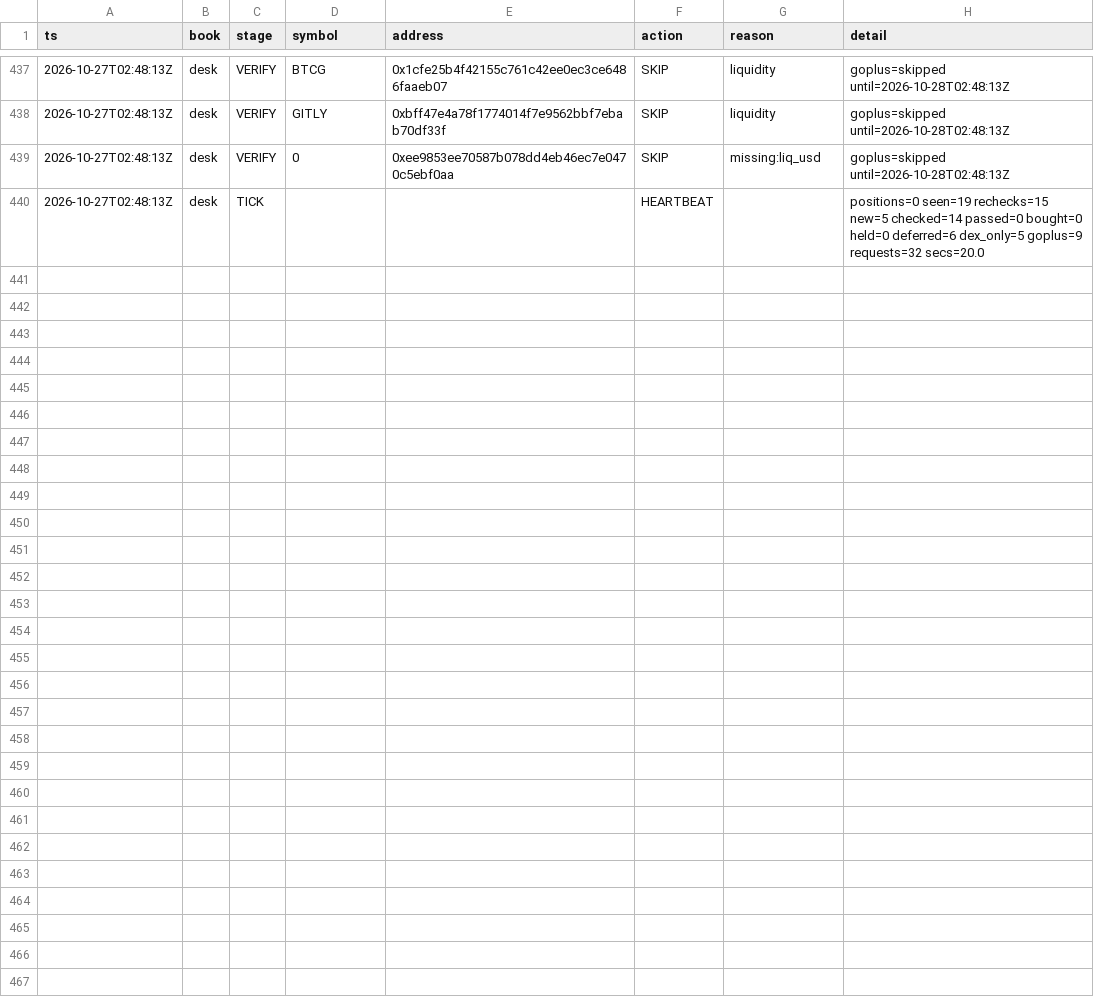
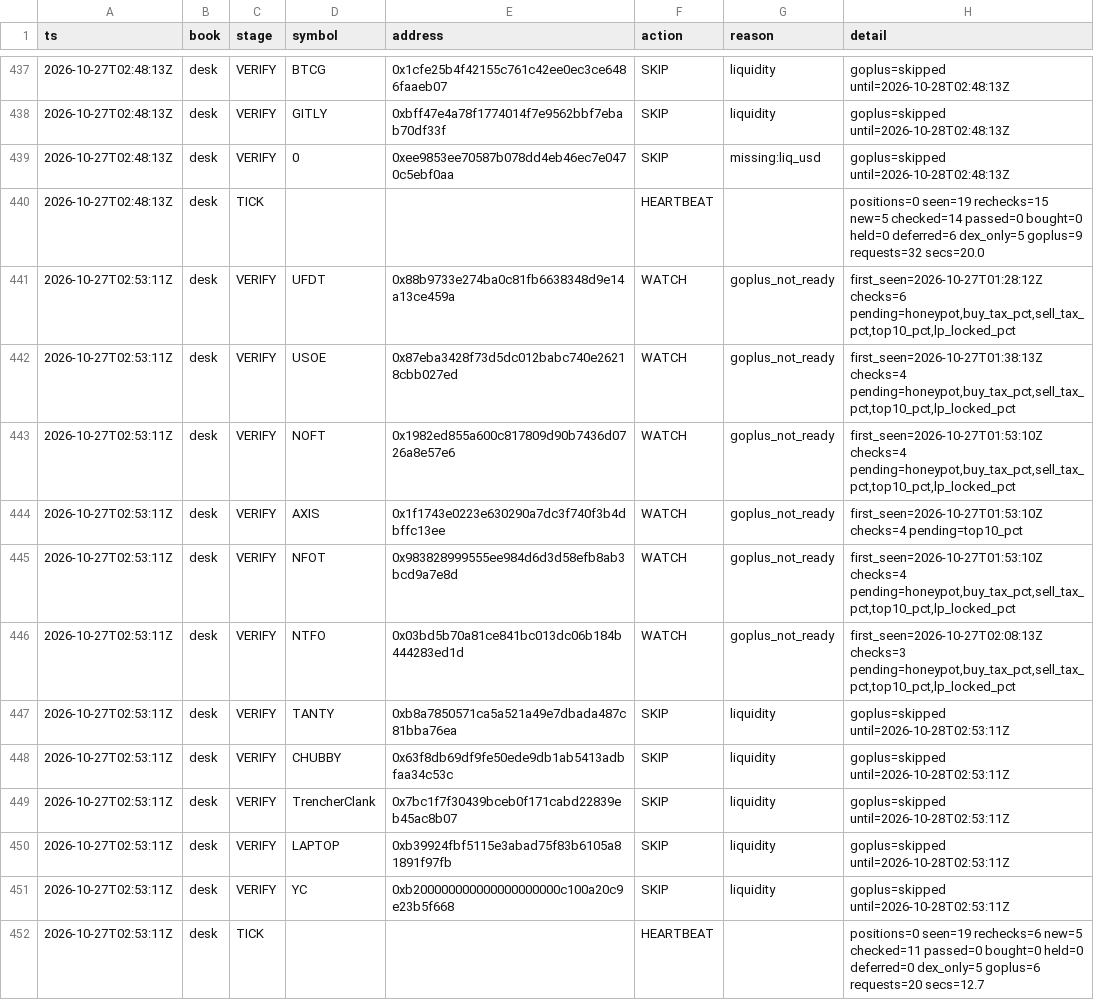
Before and after one commit to Zirqo-Dev/baseline-desk, a CSV file: data/daily/2026-10-27/tasks.csv, drawn as a sheet; only a part is shown, gaps mark what is left out; the diff names each change by its address in the sheet, - before the commit and + after, or states it on an @@ line.

```diff
--- a/data/daily/2026-10-27/tasks.csv
+++ b/data/daily/2026-10-27/tasks.csv
+row 441: 2026-10-27T02:53:11Z | desk | VERIFY | UFDT | 0x88b9733e274ba0c81fb6638348d9e14a13ce459a | WATCH | goplus_not_ready | first_seen=2026-10-27T01:28:12Z checks=6 pending=honeypot,buy_tax_pct,sell_tax_pct,top10_pct,lp_locked_pct
+row 442: 2026-10-27T02:53:11Z | desk | VERIFY | USOE | 0x87eba3428f73d5dc012babc740e26218cbb027ed | WATCH | goplus_not_ready | first_seen=2026-10-27T01:38:13Z checks=4 pending=honeypot,buy_tax_pct,sell_tax_pct,top10_pct,lp_locked_pct
+row 443: 2026-10-27T02:53:11Z | desk | VERIFY | NOFT | 0x1982ed855a600c817809d90b7436d0726a8e57e6 | WATCH | goplus_not_ready | first_seen=2026-10-27T01:53:10Z checks=4 pending=honeypot,buy_tax_pct,sell_tax_pct,top10_pct,lp_locked_pct
+row 444: 2026-10-27T02:53:11Z | desk | VERIFY | AXIS | 0x1f1743e0223e630290a7dc3f740f3b4dbffc13ee | WATCH | goplus_not_ready | first_seen=2026-10-27T01:53:10Z checks=4 pending=top10_pct
+row 445: 2026-10-27T02:53:11Z | desk | VERIFY | NFOT | 0x983828999555ee984d6d3d58efb8ab3bcd9a7e8d | WATCH | goplus_not_ready | first_seen=2026-10-27T01:53:10Z checks=4 pending=honeypot,buy_tax_pct,sell_tax_pct,top10_pct,lp_locked_pct
+row 446: 2026-10-27T02:53:11Z | desk | VERIFY | NTFO | 0x03bd5b70a81ce841bc013dc06b184b444283ed1d | WATCH | goplus_not_ready | first_seen=2026-10-27T02:08:13Z checks=3 pending=honeypot,buy_tax_pct,sell_tax_pct,top10_pct,lp_locked_pct
+row 447: 2026-10-27T02:53:11Z | desk | VERIFY | TANTY | 0xb8a7850571ca5a521a49e7dbada487c81bba76ea | SKIP | liquidity | goplus=skipped until=2026-10-28T02:53:11Z
+row 448: 2026-10-27T02:53:11Z | desk | VERIFY | CHUBBY | 0x63f8db69df9fe50ede9db1ab5413adbfaa34c53c | SKIP | liquidity | goplus=skipped until=2026-10-28T02:53:11Z
+row 449: 2026-10-27T02:53:11Z | desk | VERIFY | TrencherClank | 0x7bc1f7f30439bceb0f171cabd22839eb45ac8b07 | SKIP | liquidity | goplus=skipped until=2026-10-28T02:53:11Z
+row 450: 2026-10-27T02:53:11Z | desk | VERIFY | LAPTOP | 0xb39924fbf5115e3abad75f83b6105a81891f97fb | SKIP | liquidity | goplus=skipped until=2026-10-28T02:53:11Z
+row 451: 2026-10-27T02:53:11Z | desk | VERIFY | YC | 0xb200000000000000000000c100a20c9e23b5f668 | SKIP | liquidity | goplus=skipped until=2026-10-28T02:53:11Z
+row 452: 2026-10-27T02:53:11Z | desk | TICK |  |  | HEARTBEAT |  | positions=0 seen=19 rechecks=6 new=5 checked=11 passed=0 bought=0 held=0 deferred=0 dex_only=5 goplus=6 requests=20 secs=12.7
```
Also changed, not shown: 1 other file.
